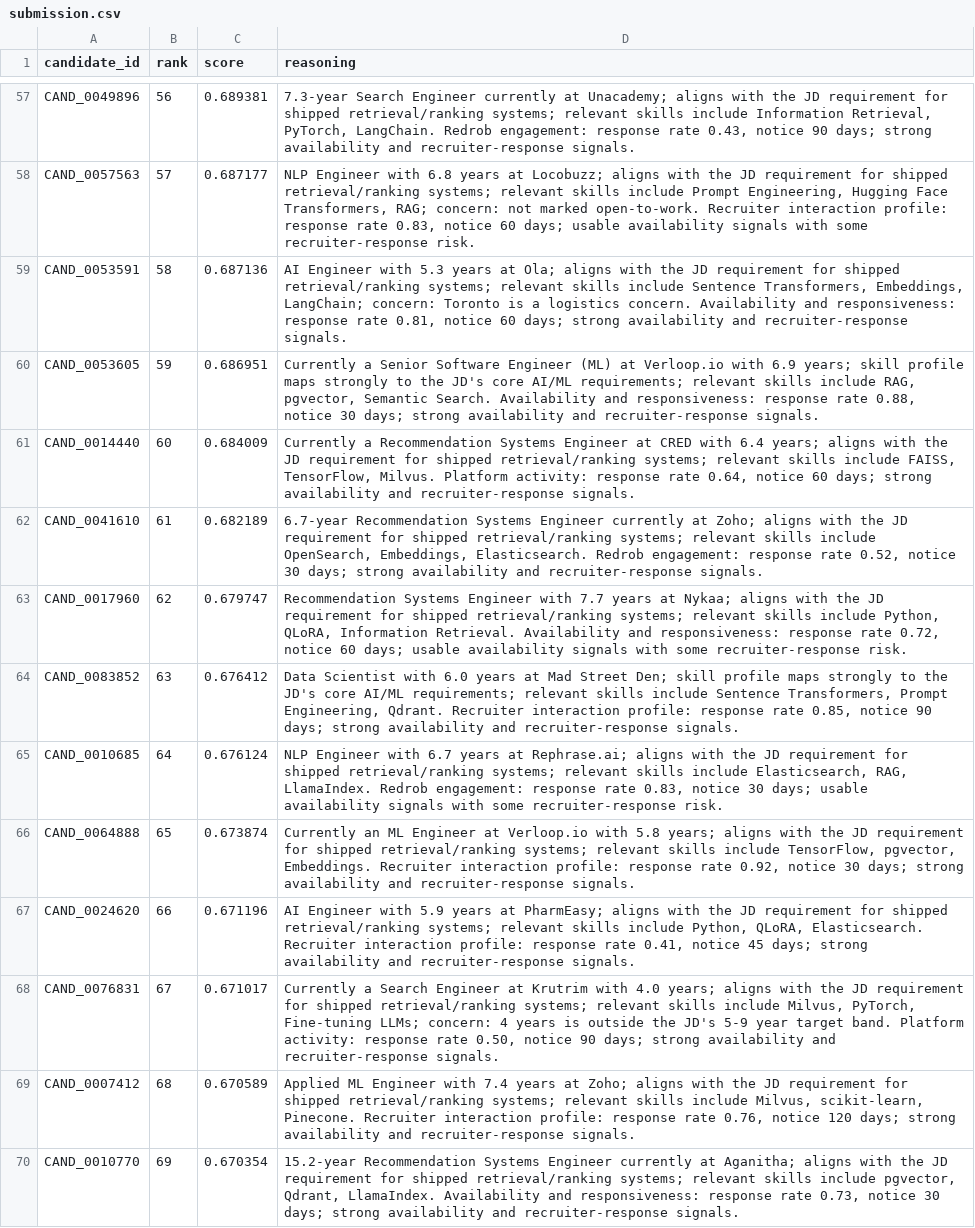
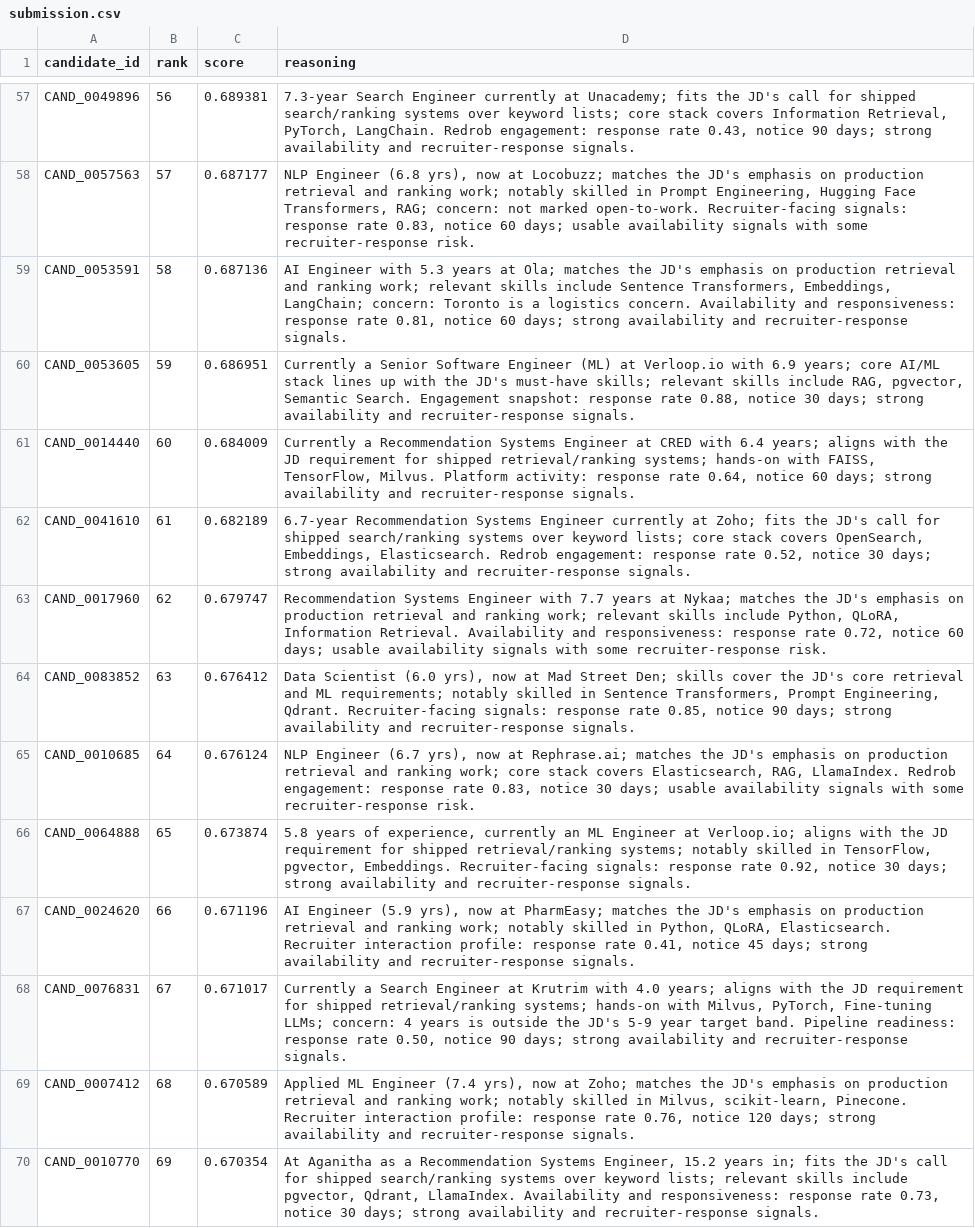
Before and after one commit to bansalbhunesh/redrob-hirefit-ranker, a CSV file: submission.csv, drawn as a sheet; only a part is shown, gaps mark what is left out; the diff covers the shown part only; the diff names each change by its address in the sheet, - before the commit and + after, or states it on an @@ line.

```diff
--- a/submission.csv
+++ b/submission.csv
-D57 (reasoning): …at Unacademy; aligns with the JD requirement for shipped retrieval/ranking systems; relevant skills include Information Retrieval,…
+D57 (reasoning): …at Unacademy; fits the JD's call for shipped search/ranking systems over keyword lists; core stack covers Information Retrieval,…
-D58 (reasoning): NLP Engineer with 6.8 years at Locobuzz; aligns with the JD requirement for shipped retrieval/ranking systems; relevant skills include Prompt Engineering, Hugging Face Transformers, RAG; concern: not marked open-to-work. Recruiter interaction profile: response rate…
+D58 (reasoning): NLP Engineer (6.8 yrs), now at Locobuzz; matches the JD's emphasis on production retrieval and ranking work; notably skilled in Prompt Engineering, Hugging Face Transformers, RAG; concern: not marked open-to-work. Recruiter-facing signals: response rate…
-D59 (reasoning): …at Ola; aligns with the JD requirement for shipped retrieval/ranking systems; relevant skills…
+D59 (reasoning): …at Ola; matches the JD's emphasis on production retrieval and ranking work; relevant skills…
-D60 (reasoning): …6.9 years; skill profile maps strongly to the JD's core AI/ML requirements; relevant skills include RAG, pgvector, Semantic Search. Availability and responsiveness: response rate…
+D60 (reasoning): …6.9 years; core AI/ML stack lines up with the JD's must-have skills; relevant skills include RAG, pgvector, Semantic Search. Engagement snapshot: response rate…
-D61 (reasoning): …retrieval/ranking systems; relevant skills include FAISS, TensorFlow,…
+D61 (reasoning): …retrieval/ranking systems; hands-on with FAISS, TensorFlow,…
-D62 (reasoning): …at Zoho; aligns with the JD requirement for shipped retrieval/ranking systems; relevant skills include OpenSearch, Embeddings,…
+D62 (reasoning): …at Zoho; fits the JD's call for shipped search/ranking systems over keyword lists; core stack covers OpenSearch, Embeddings,…
-D63 (reasoning): …at Nykaa; aligns with the JD requirement for shipped retrieval/ranking systems; relevant skills…
+D63 (reasoning): …at Nykaa; matches the JD's emphasis on production retrieval and ranking work; relevant skills…
-D64 (reasoning): Data Scientist with 6.0 years at Mad Street Den; skill profile maps strongly to the JD's core AI/ML requirements; relevant skills include Sentence Transformers, Prompt Engineering, Qdrant. Recruiter interaction profile: response rate…
+D64 (reasoning): Data Scientist (6.0 yrs), now at Mad Street Den; skills cover the JD's core retrieval and ML requirements; notably skilled in Sentence Transformers, Prompt Engineering, Qdrant. Recruiter-facing signals: response rate…
-D65 (reasoning): NLP Engineer with 6.7 years at Rephrase.ai; aligns with the JD requirement for shipped retrieval/ranking systems; relevant skills include Elasticsearch, RAG,…
+D65 (reasoning): NLP Engineer (6.7 yrs), now at Rephrase.ai; matches the JD's emphasis on production retrieval and ranking work; core stack covers Elasticsearch, RAG,…
-D66 (reasoning): Currently an ML Engineer at Verloop.io with 5.8 years; aligns with the JD requirement for shipped retrieval/ranking systems; relevant skills include TensorFlow, pgvector, Embeddings. Recruiter interaction profile: response rate…
+D66 (reasoning): 5.8 years of experience, currently an ML Engineer at Verloop.io; aligns with the JD requirement for shipped retrieval/ranking systems; notably skilled in TensorFlow, pgvector, Embeddings. Recruiter-facing signals: response rate…
-D67 (reasoning): AI Engineer with 5.9 years at PharmEasy; aligns with the JD requirement for shipped retrieval/ranking systems; relevant skills include Python, QLoRA,…
+D67 (reasoning): AI Engineer (5.9 yrs), now at PharmEasy; matches the JD's emphasis on production retrieval and ranking work; notably skilled in Python, QLoRA,…
-D68 (reasoning): …retrieval/ranking systems; relevant skills include Milvus, PyTorch, Fine-tuning LLMs; concern: 4 years is outside the JD's 5-9 year target band. Platform activity: response rate…
+D68 (reasoning): …retrieval/ranking systems; hands-on with Milvus, PyTorch, Fine-tuning LLMs; concern: 4 years is outside the JD's 5-9 year target band. Pipeline readiness: response rate…
-D69 (reasoning): …ML Engineer with 7.4 years at Zoho; aligns with the JD requirement for shipped retrieval/ranking systems; relevant skills include Milvus, scikit-learn,…
+D69 (reasoning): …ML Engineer (7.4 yrs), now at Zoho; matches the JD's emphasis on production retrieval and ranking work; notably skilled in Milvus, scikit-learn,…
-D70 (reasoning): 15.2-year Recommendation Systems Engineer currently at Aganitha; aligns with the JD requirement for shipped retrieval/ranking systems; relevant skills…
+D70 (reasoning): At Aganitha as a Recommendation Systems Engineer, 15.2 years in; fits the JD's call for shipped search/ranking systems over keyword lists; relevant skills…
```
Also changed, not shown: 3 added rows, 3 removed rows and 97 edited cells elsewhere in this file, 9 other files.
